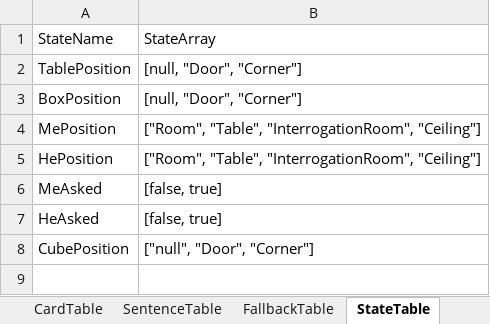
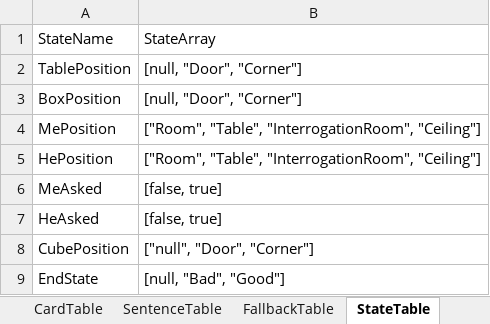
Before and after one commit to h3902340/WordPrisonHtml, an Excel workbook: table/Level1.xlsx, sheet StateTable, drawn as a sheet; values as stored, in another font and other column widths than the file's, no borders; the diff names each change by its address in the sheet, - before the commit and + after, or states it on an @@ line.

```diff
--- a/table/Level1.xlsx (sheet StateTable)
+++ b/table/Level1.xlsx (sheet StateTable)
+row 9: EndState | [null, "Bad", "Good"]
```
Also changed, not shown: sheet StateInitTable, sheet SentenceTable, 13 other files.
